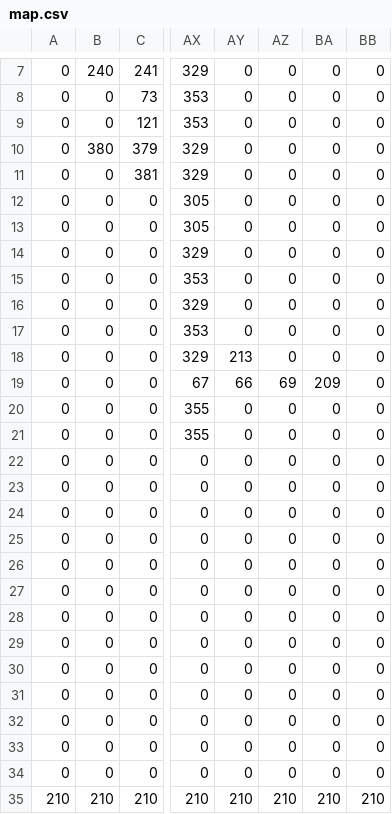
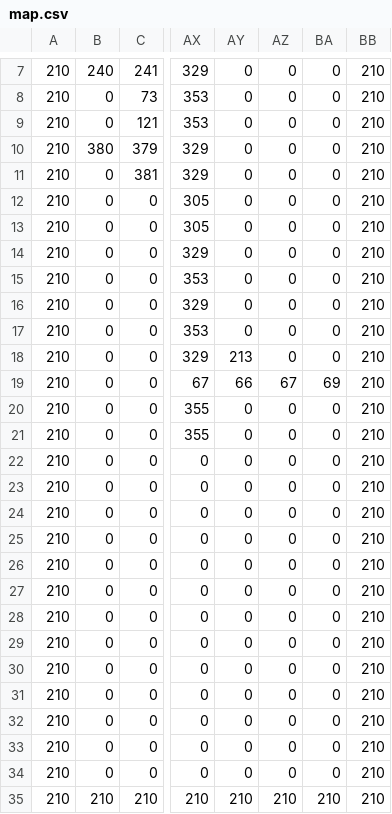
Before and after one commit to Lyniat/platformer-physics, a CSV file: data/map.csv, drawn as a sheet; only a part is shown, gaps mark what is left out; the diff covers the shown part only; the diff names each change by its address in the sheet, - before the commit and + after, or states it on an @@ line.

```diff
--- a/data/map.csv
+++ b/data/map.csv
-A7:A34: 0
+A7:A34: 210
-BB7:BB34: 0
+BB7:BB34: 210
-AZ19: 69
+AZ19: 67
-BA19: 209
+BA19: 69
```
Also changed, not shown: 1 added row, 1 removed row and 10 edited cells elsewhere in this file, 3 other files.
